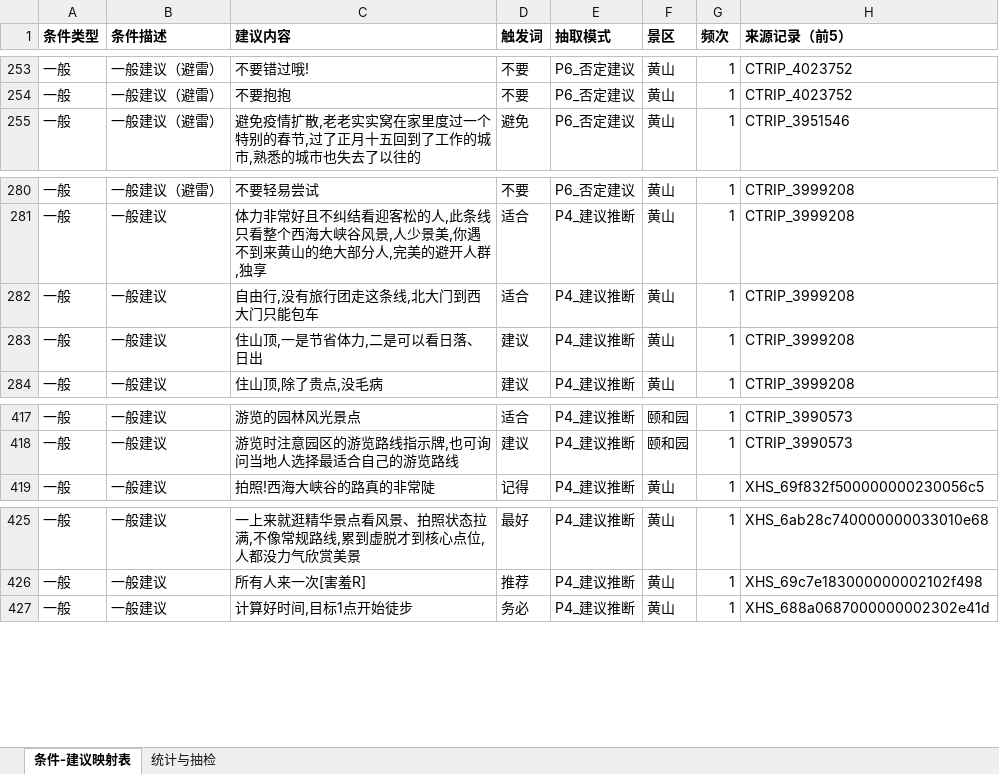
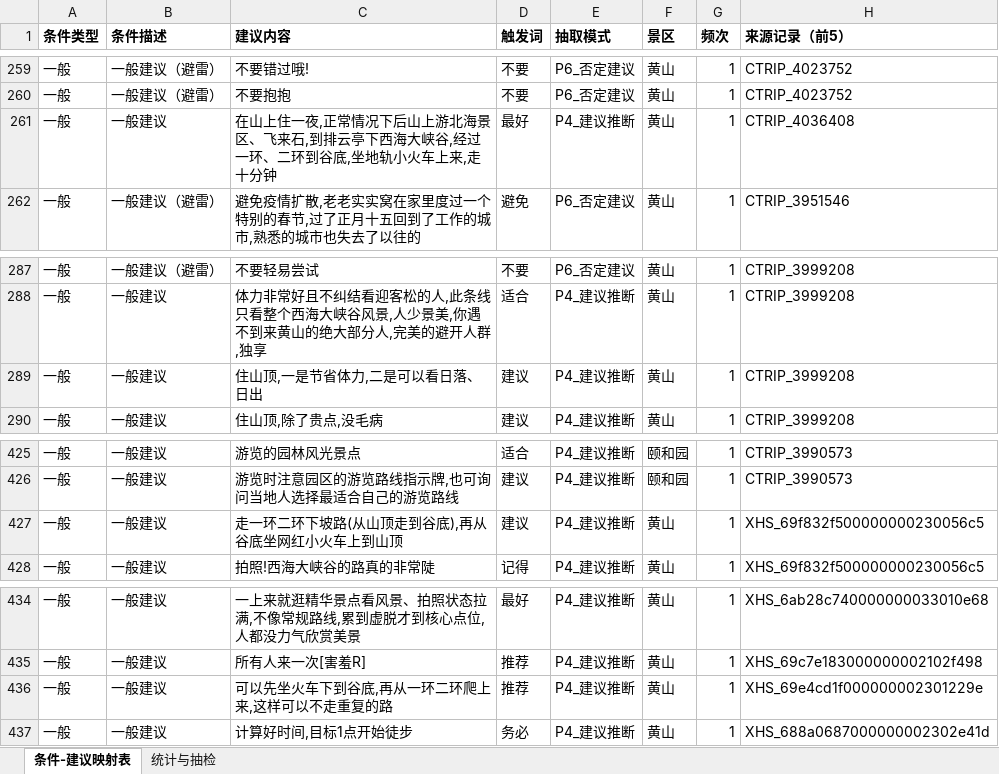
Before and after one commit to Breeze1733/Data-Mining-Course-Lab, an Excel workbook: task5/output/conditional_mapping_table.xlsx, sheet 条件-建议映射表, drawn as a sheet; only a part is shown, gaps mark what is left out; values as stored, in another font and other column widths than the file's, no borders; removed rows and columns are numbered as before the commit, all else as after; the diff covers the shown part only; the diff names each change by its address in the sheet, - before the commit and + after, or states it on an @@ line.

```diff
--- a/task5/output/conditional_mapping_table.xlsx (sheet 条件-建议映射表)
+++ b/task5/output/conditional_mapping_table.xlsx (sheet 条件-建议映射表)
+row 261: 一般 | 一般建议 | 在山上住一夜,正常情况下后山上游北海景区、飞来石,到排云亭下西海大峡谷,经过一环、二环到谷底,坐地轨小火车上来,走十分钟 | 最好 | P4_建议推断 | 黄山 | 1 | CTRIP_4036408
-row 282: 一般 | 一般建议 | 自由行,没有旅行团走这条线,北大门到西大门只能包车 | 适合 | P4_建议推断 | 黄山 | 1 | CTRIP_3999208
+row 427: 一般 | 一般建议 | 走一环二环下坡路(从山顶走到谷底),再从谷底坐网红小火车上到山顶 | 建议 | P4_建议推断 | 黄山 | 1 | XHS_69f832f500000000230056c5
+row 436: 一般 | 一般建议 | 可以先坐火车下到谷底,再从一环二环爬上来,这样可以不走重复的路 | 推荐 | P4_建议推断 | 黄山 | 1 | XHS_69e4cd1f000000002301229e
```
Also changed, not shown: 12 added rows elsewhere in this sheet, sheet 统计与抽检, 23 other files.
